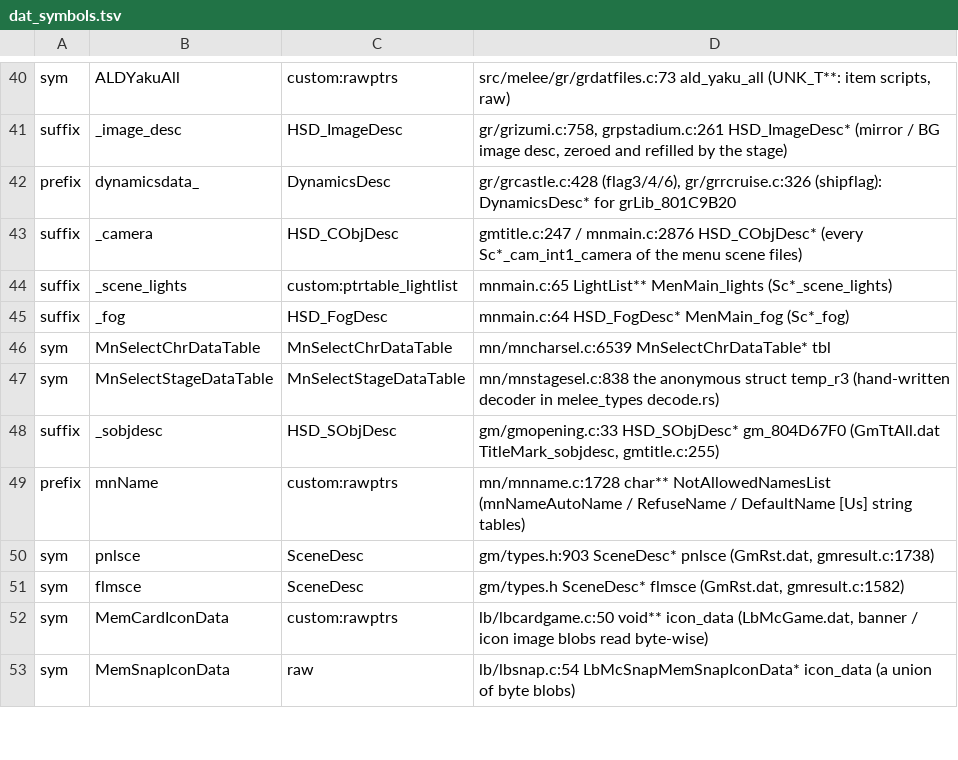
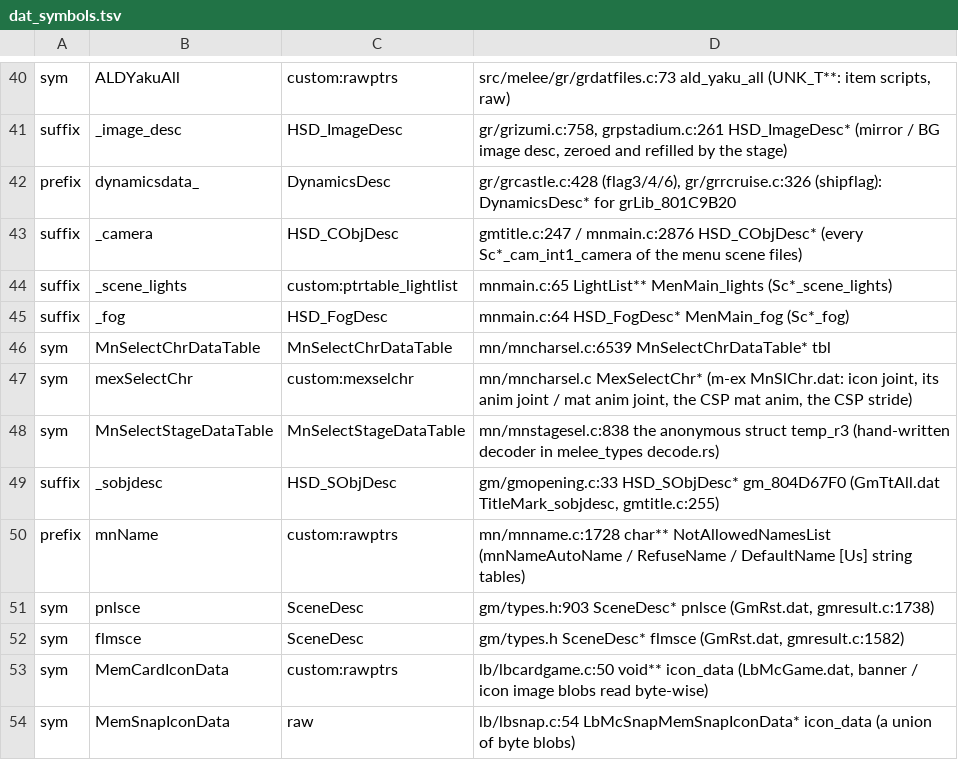
Before and after one commit to GurekamDhillon/melee, a TSV file: tools/rust-port/engine/dat_symbols.tsv, drawn as a sheet; only a part is shown, gaps mark what is left out.

```diff
--- a/tools/rust-port/engine/dat_symbols.tsv
+++ b/tools/rust-port/engine/dat_symbols.tsv
@@ -46,2 +46,3 @@ suffix	_fog	HSD_FogDesc	mnmain.c:64 HSD_FogDesc* MenMain_fog (Sc*_fog)
 sym	MnSelectChrDataTable	MnSelectChrDataTable	mn/mncharsel.c:6539 MnSelectChrDataTable* tbl
+sym	mexSelectChr	custom:mexselchr	mn/mncharsel.c MexSelectChr* (m-ex MnSlChr.dat: icon joint, its anim joint / mat anim joint, the CSP mat anim, the CSP stride)
 sym	MnSelectStageDataTable	MnSelectStageDataTable	mn/mnstagesel.c:838 the anonymous struct temp_r3 (hand-written decoder in melee_types decode.rs)
```
Also changed, not shown: 2 other files.
